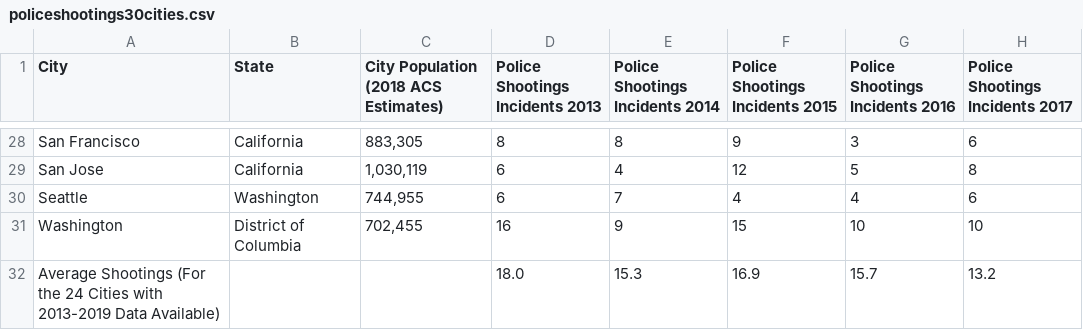
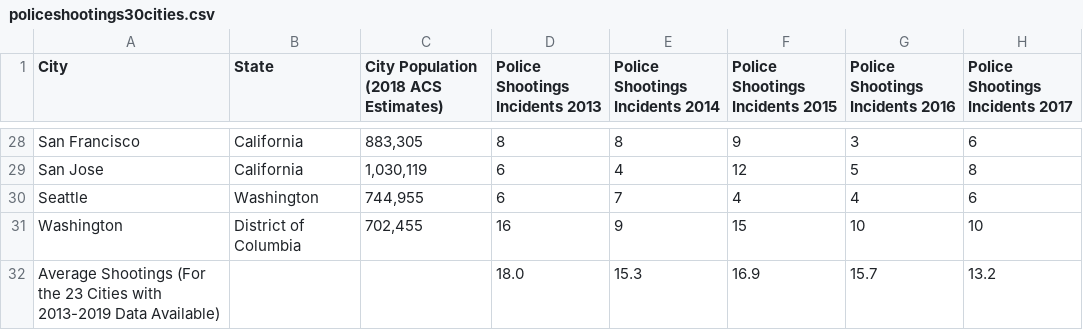
Before and after one commit to samuelsinyangwe/police-data, a CSV file: policeshootings30cities.csv, drawn as a sheet; only a part is shown, gaps mark what is left out; the diff names each change by its address in the sheet, - before the commit and + after, or states it on an @@ line.

Commit message:
Update policeshootings30cities.csv

```diff
--- a/policeshootings30cities.csv
+++ b/policeshootings30cities.csv
-A32 (City): …(For the 24 Cities with…
+A32 (City): …(For the 23 Cities with…
```
